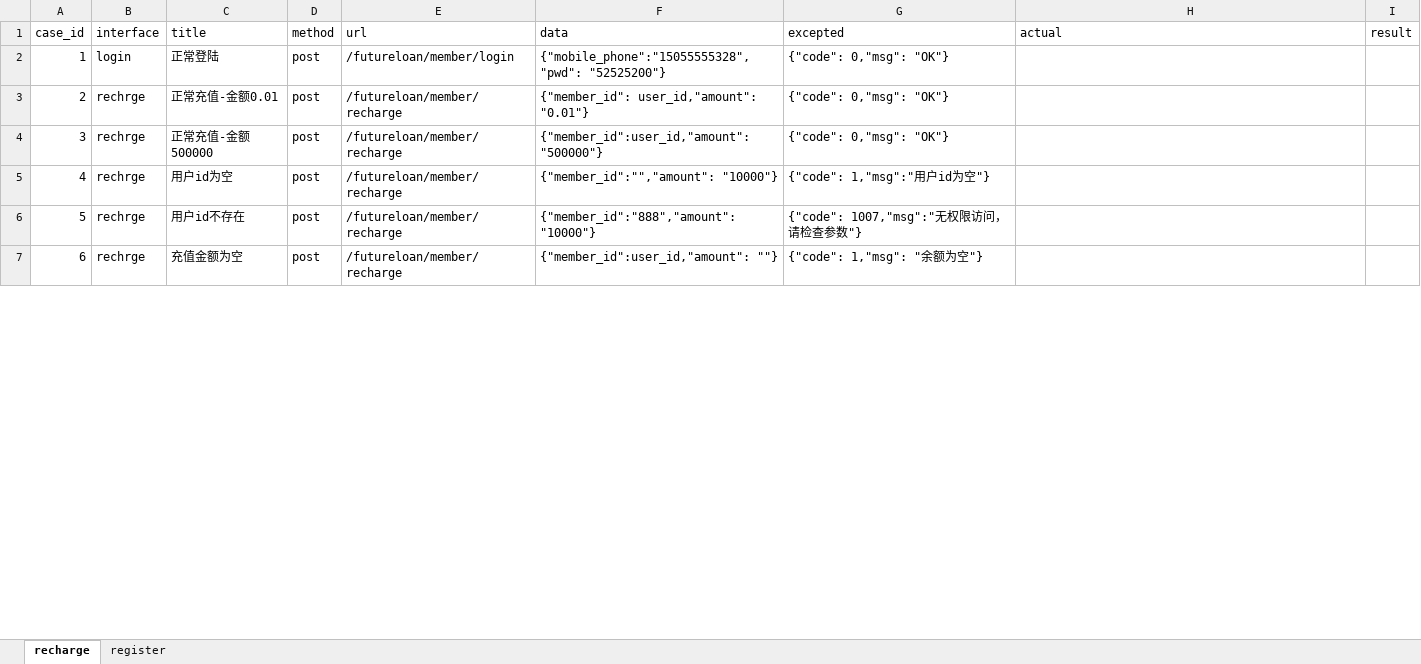
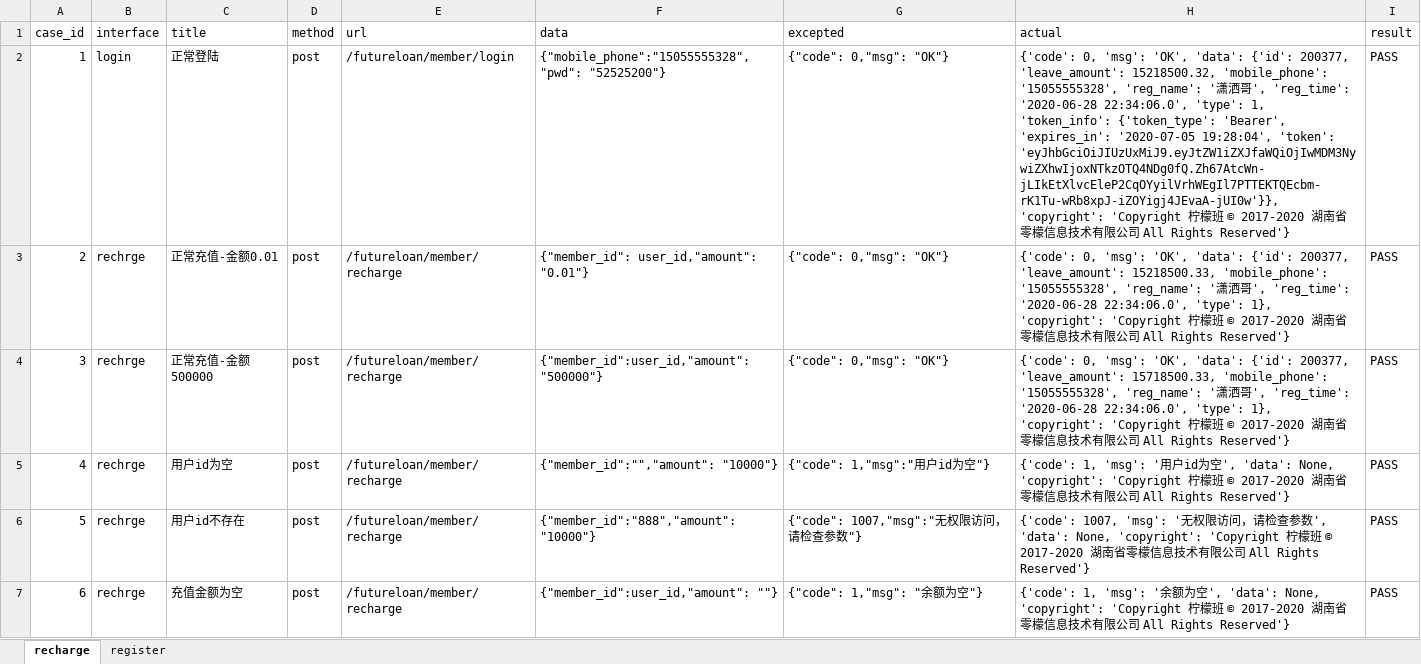
Before and after one commit to sunzhe00/69test_case, an Excel workbook: login_test_1_1.xlsx, sheet recharge, drawn as a sheet; only a part is shown; values as stored, in another font and other column widths than the file's, no borders; the diff covers the shown part only; the diff names each change by its address in the sheet, - before the commit and + after, or states it on an @@ line.

```diff
--- a/login_test_1_1.xlsx (sheet recharge)
+++ b/login_test_1_1.xlsx (sheet recharge)
-H2 (actual): (empty)
+H2 (actual): {'code': 0, 'msg': 'OK', 'data': {'id': 200377, 'leave_amount': 15218500.32, 'mobile_phone': '15055555328', 'reg_name': '潇洒哥', 'reg_time': '2020-06-28 22:34:06.0', 'type': 1, 'token_info': {'token_type': 'Bearer', 'expires_in': '2020-07-05 19:28:04', 'token': 'eyJhbGciOiJIUzUxMiJ9.eyJtZW1iZXJfaWQiOjIwMDM3NywiZXhwIjoxNTkzOTQ4NDg0fQ.Zh67AtcWn-jLIkEtXlvcEleP2CqOYyilVrhWEgIl7PTTEKTQEcbm-rK1Tu-wRb8xpJ-iZOYigj4JEvaA-jUI0w'}}, 'copyright': 'Copyright 柠檬班 © 2017-2020 湖南省零檬信息技术有限公司 All Rights Reserved'}
-I2:I7 (result): (empty)
+I2:I7 (result): PASS
-H3 (actual): (empty)
+H3 (actual): {'code': 0, 'msg': 'OK', 'data': {'id': 200377, 'leave_amount': 15218500.33, 'mobile_phone': '15055555328', 'reg_name': '潇洒哥', 'reg_time': '2020-06-28 22:34:06.0', 'type': 1}, 'copyright': 'Copyright 柠檬班 © 2017-2020 湖南省零檬信息技术有限公司 All Rights Reserved'}
-H4 (actual): (empty)
+H4 (actual): {'code': 0, 'msg': 'OK', 'data': {'id': 200377, 'leave_amount': 15718500.33, 'mobile_phone': '15055555328', 'reg_name': '潇洒哥', 'reg_time': '2020-06-28 22:34:06.0', 'type': 1}, 'copyright': 'Copyright 柠檬班 © 2017-2020 湖南省零檬信息技术有限公司 All Rights Reserved'}
-H5 (actual): (empty)
+H5 (actual): {'code': 1, 'msg': '用户id为空', 'data': None, 'copyright': 'Copyright 柠檬班 © 2017-2020 湖南省零檬信息技术有限公司 All Rights Reserved'}
-H6 (actual): (empty)
+H6 (actual): {'code': 1007, 'msg': '无权限访问，请检查参数', 'data': None, 'copyright': 'Copyright 柠檬班 © 2017-2020 湖南省零檬信息技术有限公司 All Rights Reserved'}
-H7 (actual): (empty)
+H7 (actual): {'code': 1, 'msg': '余额为空', 'data': None, 'copyright': 'Copyright 柠檬班 © 2017-2020 湖南省零檬信息技术有限公司 All Rights Reserved'}
```
Also changed, not shown: 10 edited cells elsewhere in this sheet, class_recharge/login_test_1_1.xlsx, 3 other files.
